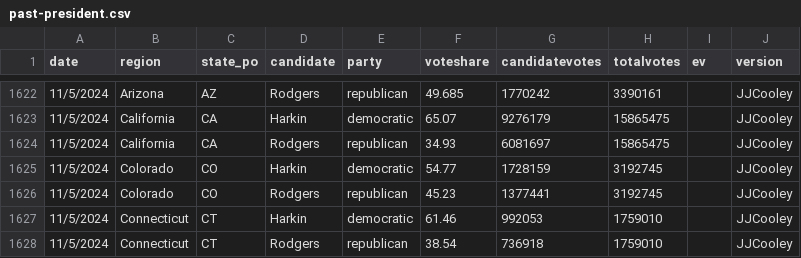
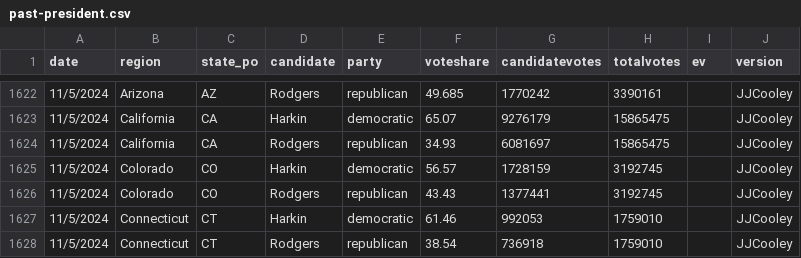
Before and after one commit to clohasmail-max/clohasmail-max.github.io, a CSV file: csv-sources/past-president.csv, drawn as a sheet; only a part is shown, gaps mark what is left out.

```diff
--- a/csv-sources/past-president.csv
+++ b/csv-sources/past-president.csv
@@ -1624,4 +1624,4 @@ date,region,state_po,candidate,party,voteshare,candidatevotes,totalvotes,ev,vers
 11/5/2024,California,CA,Rodgers,republican,34.93,6081697,15865475,,JJCooley
-11/5/2024,Colorado,CO,Harkin,democratic,54.77,1728159,3192745,,JJCooley
-11/5/2024,Colorado,CO,Rodgers,republican,45.23,1377441,3192745,,JJCooley
+11/5/2024,Colorado,CO,Harkin,democratic,56.57,1728159,3192745,,JJCooley
+11/5/2024,Colorado,CO,Rodgers,republican,43.43,1377441,3192745,,JJCooley
 11/5/2024,Connecticut,CT,Harkin,democratic,61.46,992053,1759010,,JJCooley
```
Also changed, not shown: csv-sources/past-senate.csv.
